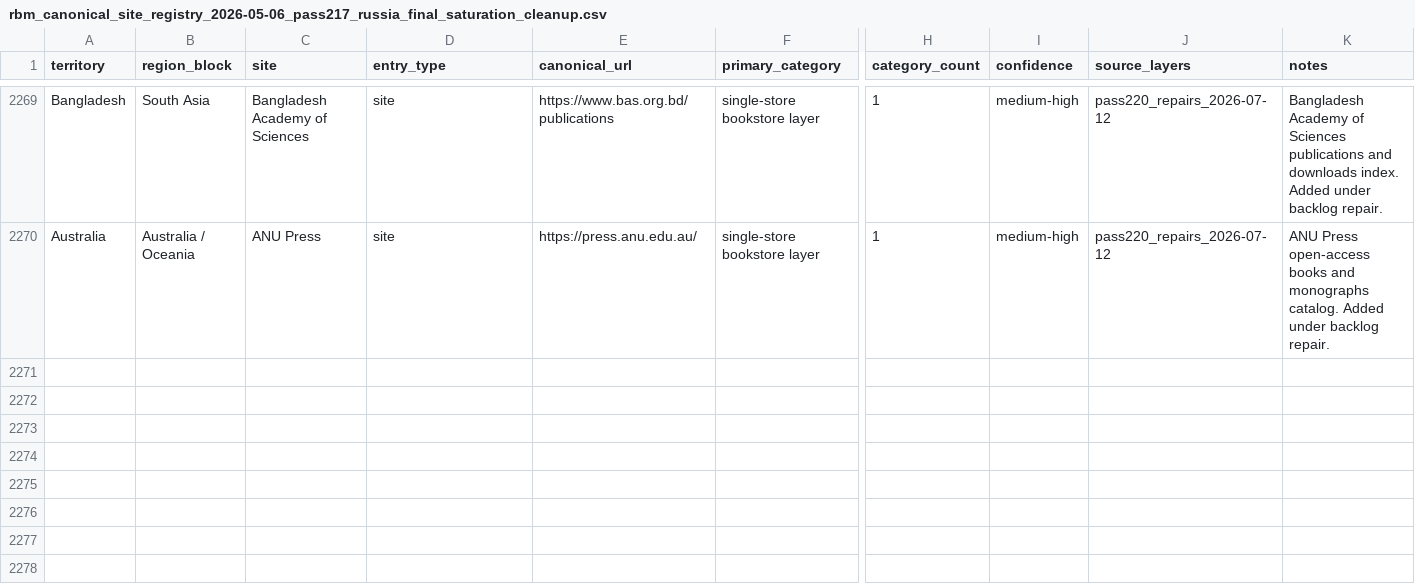
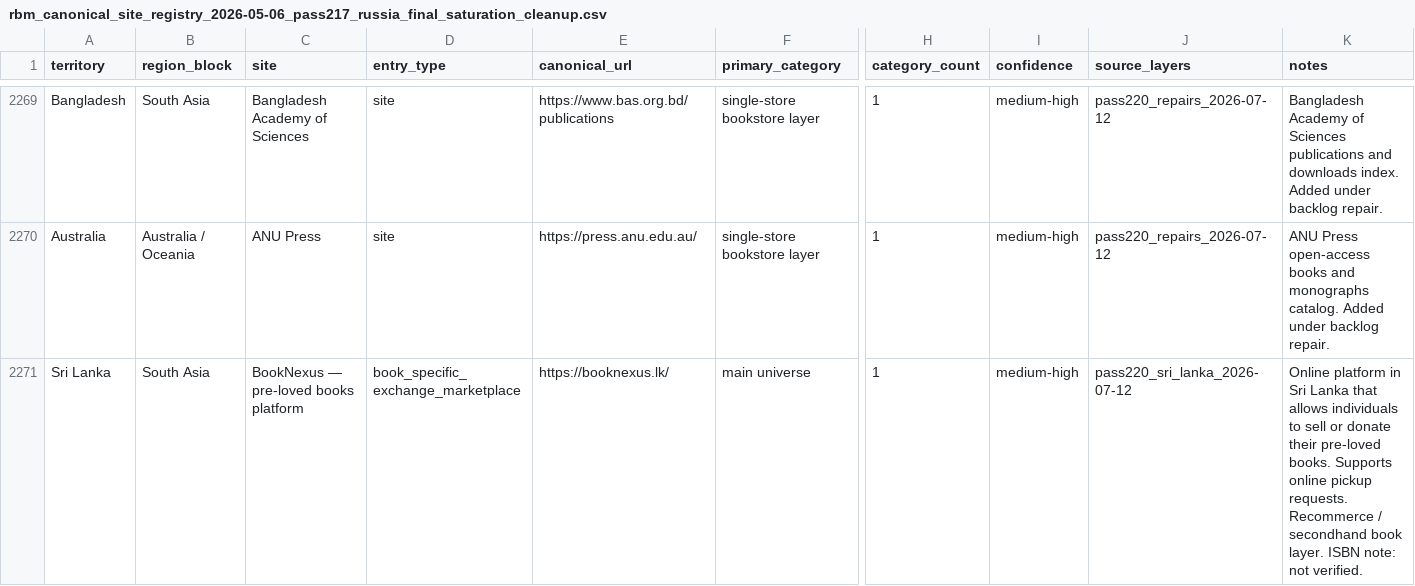
Before and after one commit to davidgn/rbm_crawlers, a CSV file: data/rbm_canonical_site_registry_2026-05-06_pass217_russia_final_saturation_cleanup.csv, drawn as a sheet; only a part is shown, gaps mark what is left out; rows hold the shown columns only; the diff names each change by its address in the sheet, - before the commit and + after, or states it on an @@ line.

Commit message:
Pass220 Pakistan & Sri Lanka: Add 1 registry entry + 4 spiders (My Book Bank PK, 2ndhandbooks.lk, Booxworm.lk, BookNexus LK)

```diff
--- a/data/rbm_canonical_site_registry_2026-05-06_pass217_russia_final_saturation_cleanup.csv
+++ b/data/rbm_canonical_site_registry_2026-05-06_pass217_russia_final_saturation_cleanup.csv
+row 2271: Sri Lanka | South Asia | BookNexus — pre-loved books platform | book_specific_exchange_marketplace | https://booknexus.lk/ | main universe | 1 | medium-high | pass220_sri_lanka_2026-07-12 | Online platform in Sri Lanka that allows individuals to sell or donate their pre-loved books. Supports online pickup requests. Recommerce / secondhand book layer. ISBN note: not verified.
```
Also changed, not shown: 3 other files.
